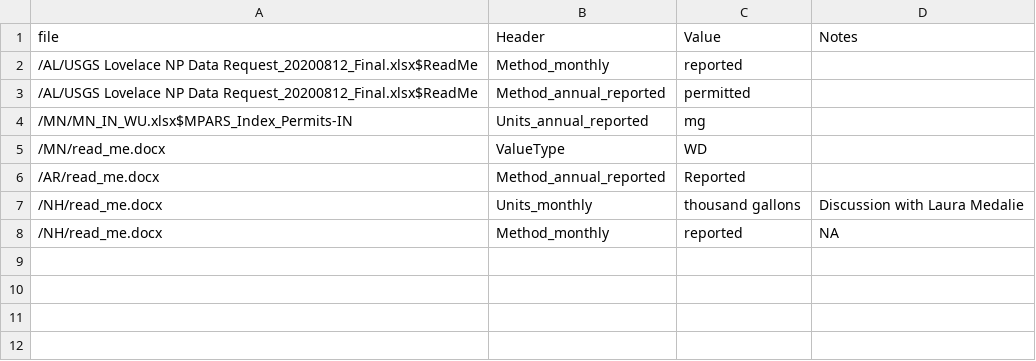
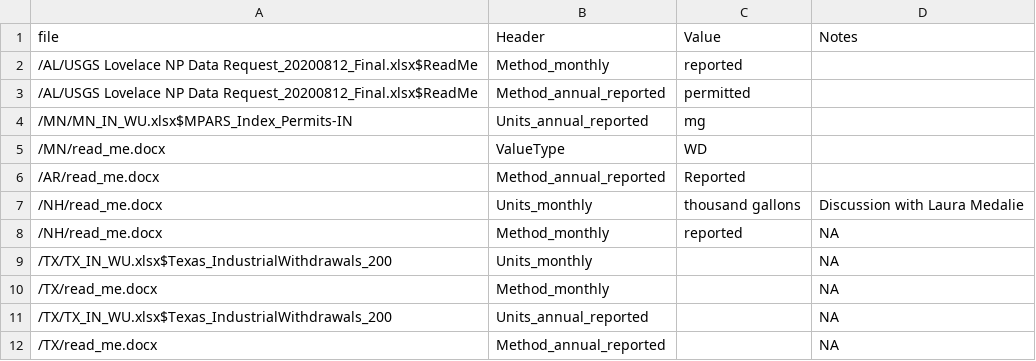
Before and after one commit to rniswon/IndustrialWU, a CSV file: DataCrosswalks/HardcodedManualAttributes.csv, drawn as a sheet.

```diff
--- a/DataCrosswalks/HardcodedManualAttributes.csv
+++ b/DataCrosswalks/HardcodedManualAttributes.csv
@@ -8 +8,5 @@
 "/NH/read_me.docx","Method_monthly","reported",NA
+"/TX/TX_IN_WU.xlsx$Texas_IndustrialWithdrawals_200","Units_monthly","",NA
+"/TX/read_me.docx","Method_monthly","",NA
+"/TX/TX_IN_WU.xlsx$Texas_IndustrialWithdrawals_200","Units_annual_reported","",NA
+"/TX/read_me.docx","Method_annual_reported","",NA
```
Also changed, not shown: DataCrosswalks/DataCodesCrosswalk.csv, DataCrosswalks/DataDirectories.csv, 8 other files.
